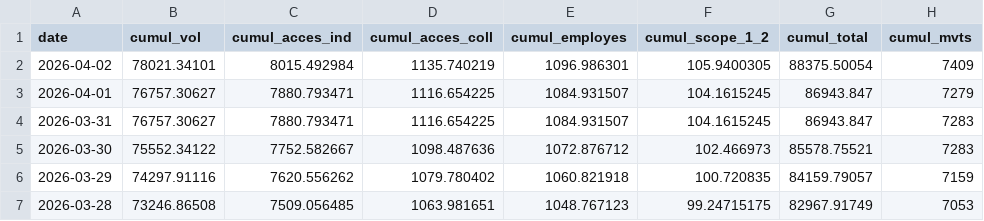
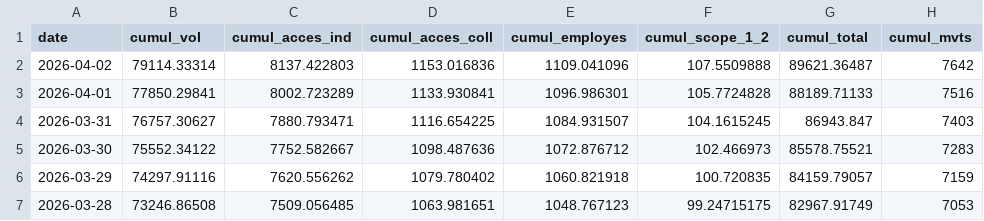
Before and after one commit to emissionscarbonebva-maker/bva-ges, a CSV file: data/EXPORT_cumul_scopes.csv, drawn as a sheet; only a part is shown.

```diff
--- a/data/EXPORT_cumul_scopes.csv
+++ b/data/EXPORT_cumul_scopes.csv
@@ -1,5 +1,5 @@
 date,cumul_vol,cumul_acces_ind,cumul_acces_coll,cumul_employes,cumul_scope_1_2,cumul_total,cumul_mvts
-2026-04-02,78021.34101,8015.492984,1135.740219,1096.986301,105.9400305,88375.50054,7409
-2026-04-01,76757.30627,7880.793471,1116.654225,1084.931507,104.1615245,86943.847,7279
-2026-03-31,76757.30627,7880.793471,1116.654225,1084.931507,104.1615245,86943.847,7283
+2026-04-02,79114.33314,8137.422803,1153.016836,1109.041096,107.5509888,89621.36487,7642
+2026-04-01,77850.29841,8002.723289,1133.930841,1096.986301,105.7724828,88189.71133,7516
+2026-03-31,76757.30627,7880.793471,1116.654225,1084.931507,104.1615245,86943.847,7403
 2026-03-30,75552.34122,7752.582667,1098.487636,1072.876712,102.466973,85578.75521,7283
```
Also changed, not shown: 1 other file.
